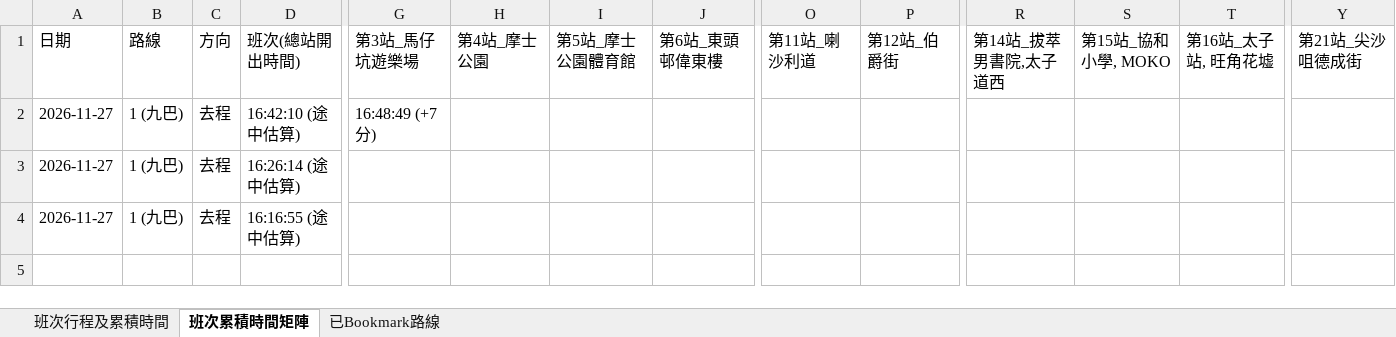
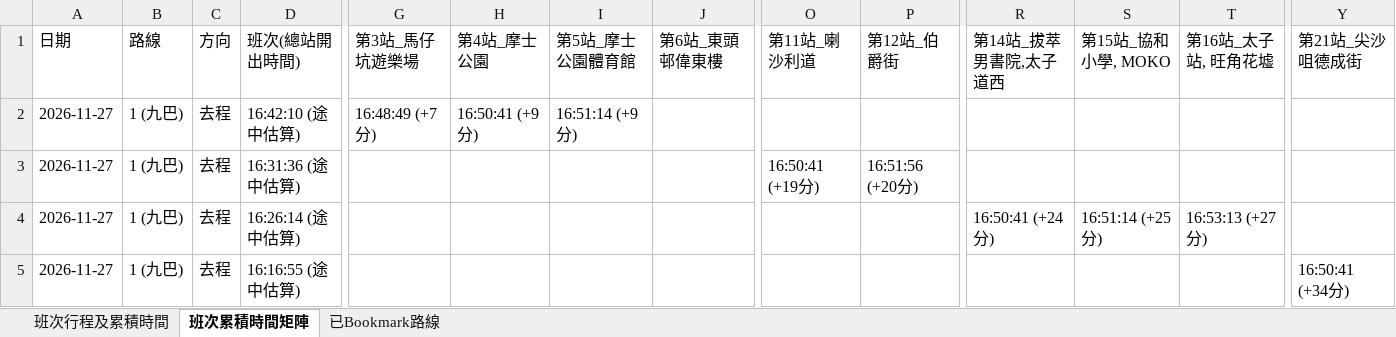
Before and after one commit to J0llibee/GRMD_FYP_Transport, an Excel workbook: backups/bus_arrival_records_48h_rolling.xlsx, sheet 班次累積時間矩陣, drawn as a sheet; only a part is shown, gaps mark what is left out; values as stored, in another font and other column widths than the file's, no borders; addresses are those after the commit; rows hold the shown columns only; the diff names each change by its address in the sheet, - before the commit and + after, or states it on an @@ line.

```diff
--- a/backups/bus_arrival_records_48h_rolling.xlsx (sheet 班次累積時間矩陣)
+++ b/backups/bus_arrival_records_48h_rolling.xlsx (sheet 班次累積時間矩陣)
-H2: (empty)
+H2: 16:50:41 (+9分)
-I2: (empty)
+I2: 16:51:14 (+9分)
+row 3: 2026-11-27 | 1 (九巴) | 去程 | 16:31:36 (途中估算) |  |  |  |  | 16:50:41 (+19分) | 16:51:56 (+20分)
-R4: (empty)
+R4: 16:50:41 (+24分)
-S4: (empty)
+S4: 16:51:14 (+25分)
-T4: (empty)
+T4: 16:53:13 (+27分)
-Y5: (empty)
+Y5: 16:50:41 (+34分)
```
Also changed, not shown: sheet 班次行程及累積時間.
